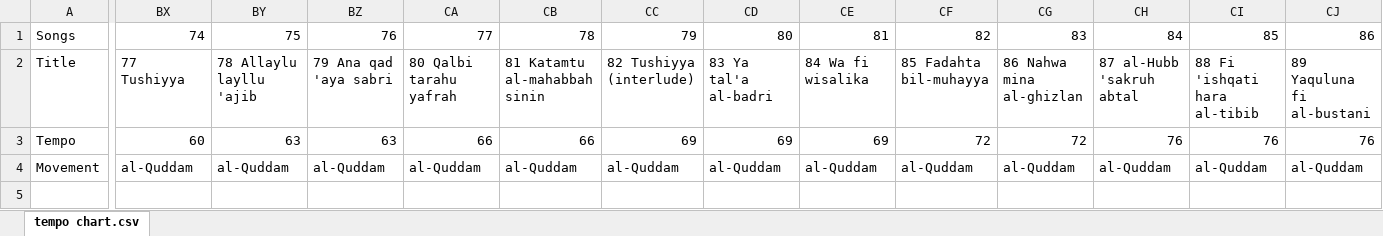
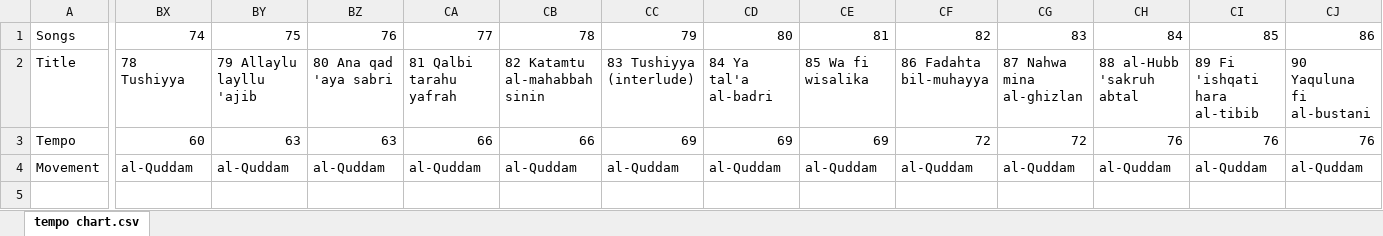
Before and after one commit to cjwit/andalusi, an Excel workbook: Analysis/tempo/tempo chart.xlsx, sheet tempo chart.csv, drawn as a sheet; only a part is shown, gaps mark what is left out; values as stored, in another font and other column widths than the file's, no borders; charts and pictures not drawn; the diff covers the shown part only; the diff names each change by its address in the sheet, - before the commit and + after, or states it on an @@ line.

Commit message:
fix tempo chart x-axis

```diff
--- a/Analysis/tempo/tempo chart.xlsx (sheet tempo chart.csv)
+++ b/Analysis/tempo/tempo chart.xlsx (sheet tempo chart.csv)
-BX2: 77 Tushiyya
+BX2: 78 Tushiyya
-BY2: 78 Allaylu layllu 'ajib
+BY2: 79 Allaylu layllu 'ajib
-BZ2: 79 Ana qad 'aya sabri
+BZ2: 80 Ana qad 'aya sabri
-CA2: 80 Qalbi tarahu yafrah
+CA2: 81 Qalbi tarahu yafrah
-CB2: 81 Katamtu al-mahabbah sinin
+CB2: 82 Katamtu al-mahabbah sinin
-CC2: 82 Tushiyya (interlude)
+CC2: 83 Tushiyya (interlude)
-CD2: 83 Ya tal'a al-badri
+CD2: 84 Ya tal'a al-badri
-CE2: 84 Wa fi wisalika
+CE2: 85 Wa fi wisalika
-CF2: 85 Fadahta bil-muhayya
+CF2: 86 Fadahta bil-muhayya
-CG2: 86 Nahwa mina al-ghizlan
+CG2: 87 Nahwa mina al-ghizlan
-CH2: 87 al-Hubb 'sakruh abtal
+CH2: 88 al-Hubb 'sakruh abtal
-CI2: 88 Fi 'ishqati hara al-tibib
+CI2: 89 Fi 'ishqati hara al-tibib
-CJ2: 89 Yaquluna fi al-bustani
+CJ2: 90 Yaquluna fi al-bustani
```
Also changed, not shown: 21 edited cells elsewhere in this sheet, charts or pictures, 2 other files.
